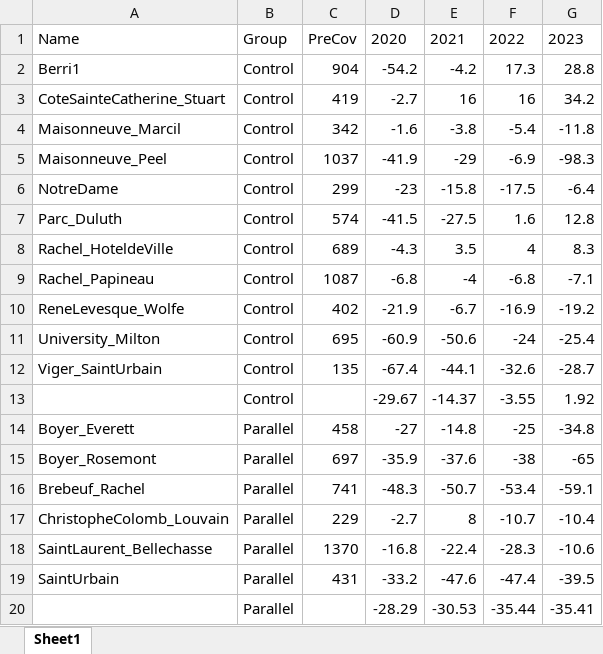
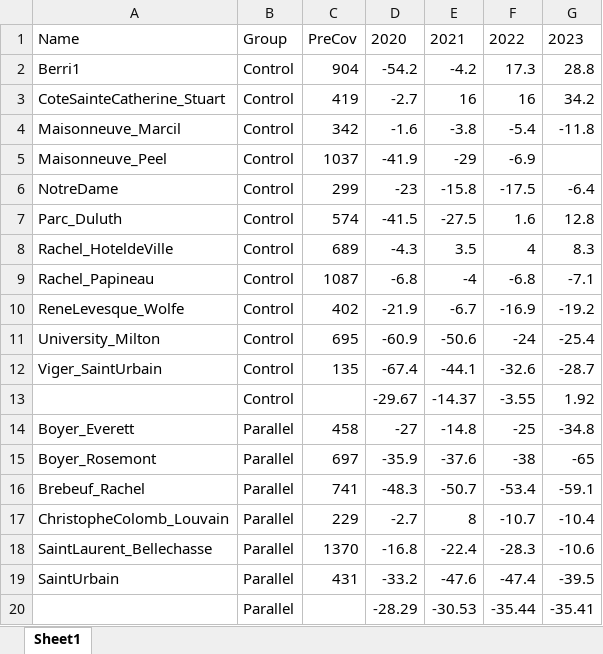
Before and after one commit to Gavin-MacG/Cycling_StDenisREV, an Excel workbook: Outputs/Tables/Table2_CovidDrop (Year).xlsx, sheet Sheet1, drawn as a sheet; values as stored, in another font and other column widths than the file's, no borders; the diff names each change by its address in the sheet, - before the commit and + after, or states it on an @@ line.

```diff
--- a/Outputs/Tables/Table2_CovidDrop (Year).xlsx (sheet Sheet1)
+++ b/Outputs/Tables/Table2_CovidDrop (Year).xlsx (sheet Sheet1)
-G5: -98.3
+G5: (empty)
```
Also changed, not shown: Outputs/Tables/Table4_ClusterAnalysis(Year).xlsx, 5 other files.
